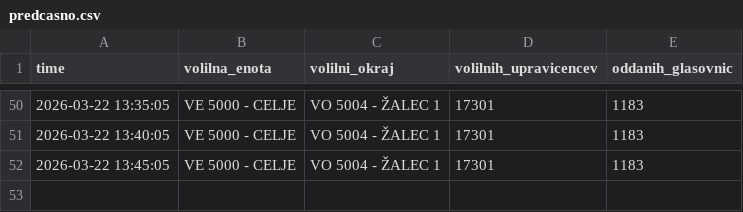
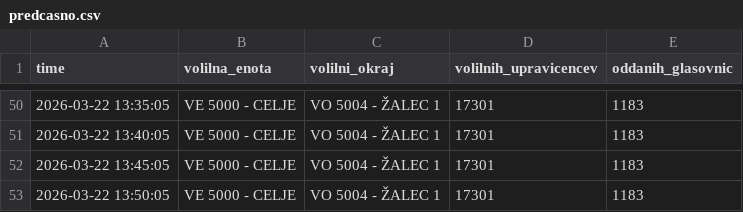
Before and after one commit to sajnor/web_elections_2026_DZ_public, a CSV file: gold/predcasno.csv, drawn as a sheet; only a part is shown, gaps mark what is left out.

```diff
--- a/gold/predcasno.csv
+++ b/gold/predcasno.csv
@@ -52 +52,2 @@ time,volilna_enota,volilni_okraj,volilnih_upravicencev,oddanih_glasovnic
 2026-03-22 13:45:05,VE 5000 - CELJE,VO 5004 - ŽALEC 1,17301,1183
+2026-03-22 13:50:05,VE 5000 - CELJE,VO 5004 - ŽALEC 1,17301,1183
```
Also changed, not shown: gold/povzetek.csv, gold/rezultati.csv, 1 other file.
